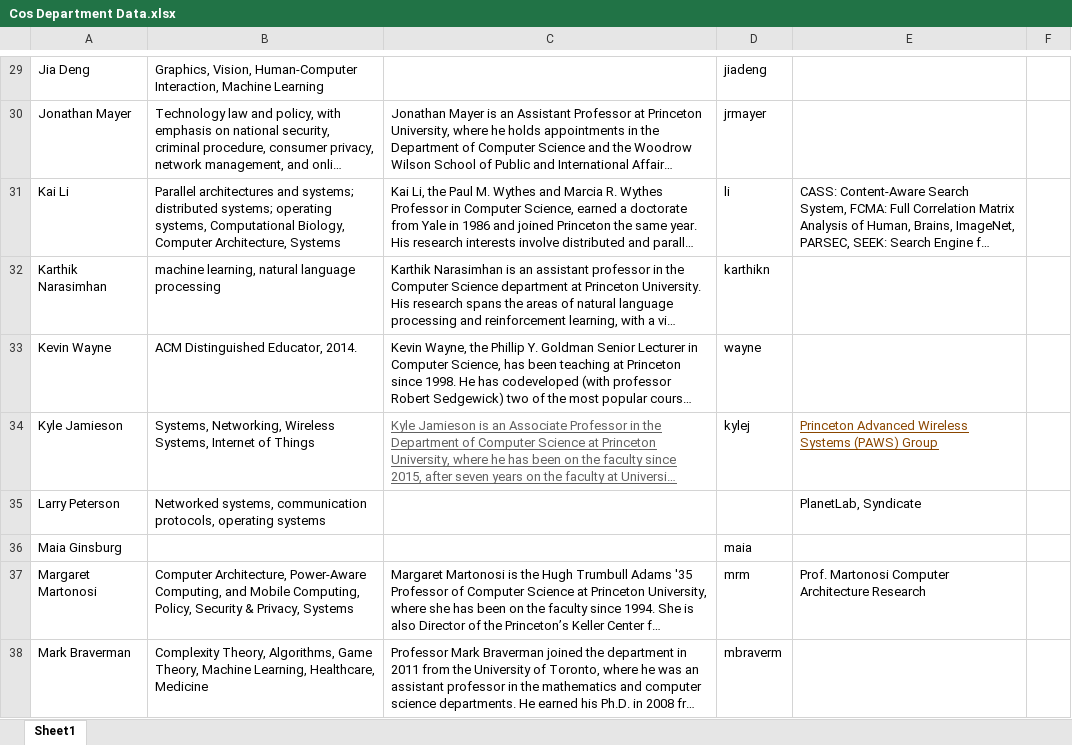
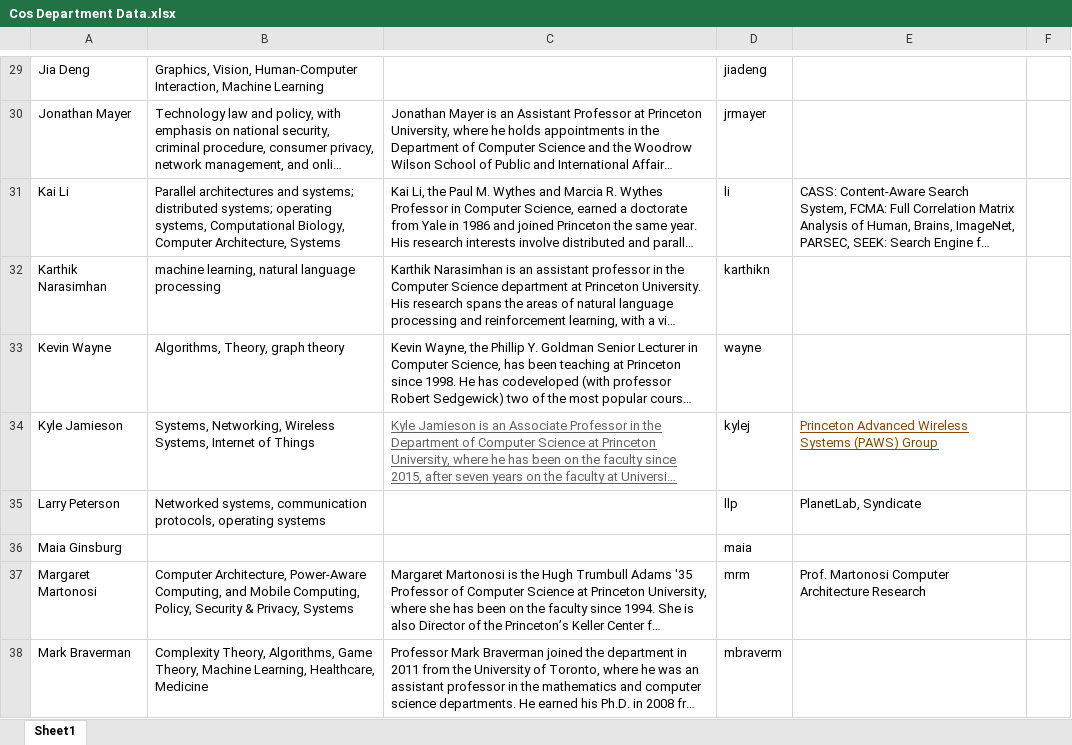
Before and after one commit to philliptay/advisor-search, an Excel workbook: Cos Department Data.xlsx, sheet Sheet1, drawn as a sheet; only a part is shown, gaps mark what is left out; long unchanged cells end in …; values as stored, in another font and other column widths than the file's, no borders; the diff covers the shown part only; the diff names each change by its address in the sheet, - before the commit and + after, or states it on an @@ line.

```diff
--- a/Cos Department Data.xlsx (sheet Sheet1)
+++ b/Cos Department Data.xlsx (sheet Sheet1)
-B33: ACM Distinguished Educator, 2014.
+B33: Algorithms, Theory, graph theory
-D35: (empty)
+D35: llp
```
Also changed, not shown: 1 added row, 1 removed row and 6 edited cells elsewhere in this sheet, 5 other files.
